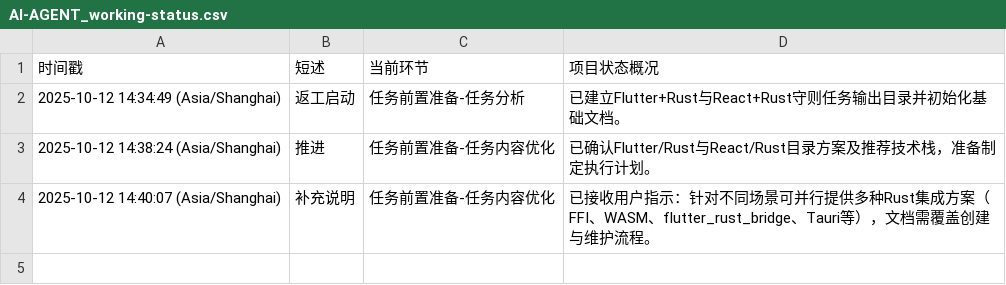
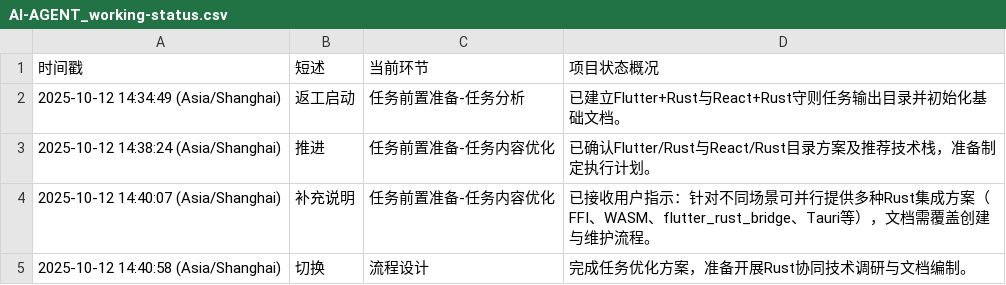
Before and after one commit to Onlykrizz/prompt-for-code, a CSV file: ai-agent-output/2025-10-12T14-34-49_UTC+8_筹备FlutterReactRust协同守则/AI-AGENT_working-status.csv, drawn as a sheet.

Commit message:
chore: 进入Flutter/React与Rust协同执行阶段

```diff
--- a/ai-agent-output/2025-10-12T14-34-49_UTC+8_筹备FlutterReactRust协同守则/AI-AGENT_working-status.csv
+++ b/ai-agent-output/2025-10-12T14-34-49_UTC+8_筹备FlutterReactRust协同守则/AI-AGENT_working-status.csv
@@ -4 +4,2 @@
 2025-10-12 14:40:07 (Asia/Shanghai),补充说明,任务前置准备-任务内容优化,已接收用户指示：针对不同场景可并行提供多种Rust集成方案（FFI、WASM、flutter_rust_bridge、Tauri等），文档需覆盖创建与维护流程。
+2025-10-12 14:40:58 (Asia/Shanghai),切换,流程设计,完成任务优化方案，准备开展Rust协同技术调研与文档编制。
```
